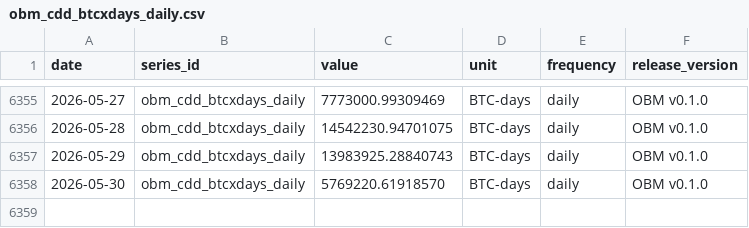
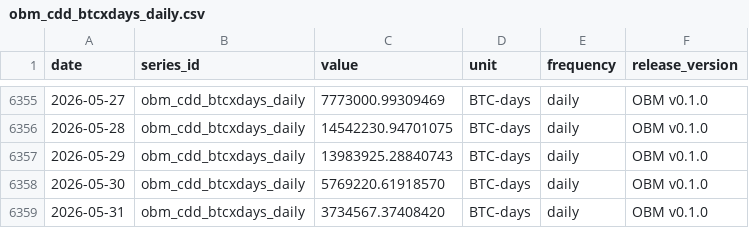
Before and after one commit to diegorllanos/open-bitcoin-metrics, a CSV file: metrics/obm_cdd_btcxdays_daily/obm_cdd_btcxdays_daily.csv, drawn as a sheet; only a part is shown, gaps mark what is left out.

```diff
--- a/metrics/obm_cdd_btcxdays_daily/obm_cdd_btcxdays_daily.csv
+++ b/metrics/obm_cdd_btcxdays_daily/obm_cdd_btcxdays_daily.csv
@@ -6358 +6358,2 @@ date,series_id,value,unit,frequency,release_version
 2026-05-30,obm_cdd_btcxdays_daily,5769220.61918570,BTC-days,daily,OBM v0.1.0
+2026-05-31,obm_cdd_btcxdays_daily,3734567.37408420,BTC-days,daily,OBM v0.1.0
```
Also changed, not shown: metrics/obm_raw_output_value_btc_daily/obm_raw_output_value_btc_daily.csv, metrics/obm_spent_value_btc_daily/obm_spent_value_btc_daily.csv, 23 other files.
